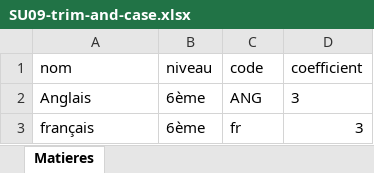
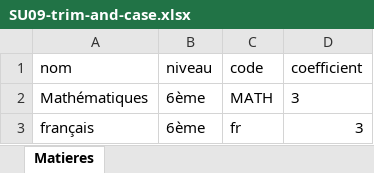
Before and after one commit to Maya-Invest/edaya_frontend, an Excel workbook: docs/qa/import-fixtures/subjects/xlsx/SU09-trim-and-case.xlsx, sheet Matieres, drawn as a sheet; values as stored, in another font and other column widths than the file's, no borders; the diff names each change by its address in the sheet, - before the commit and + after, or states it on an @@ line.

```diff
--- a/docs/qa/import-fixtures/subjects/xlsx/SU09-trim-and-case.xlsx (sheet Matieres)
+++ b/docs/qa/import-fixtures/subjects/xlsx/SU09-trim-and-case.xlsx (sheet Matieres)
-A2 (nom): Anglais
+A2 (nom): Mathématiques
-C2 (code): ANG
+C2 (code): MATH
```
Also changed, not shown: docs/qa/import-fixtures/classes/xlsx/CL06-error-duplicate-in-file.xlsx, docs/qa/import-fixtures/classes/xlsx/CL09-trim-and-case.xlsx, 54 other files.
